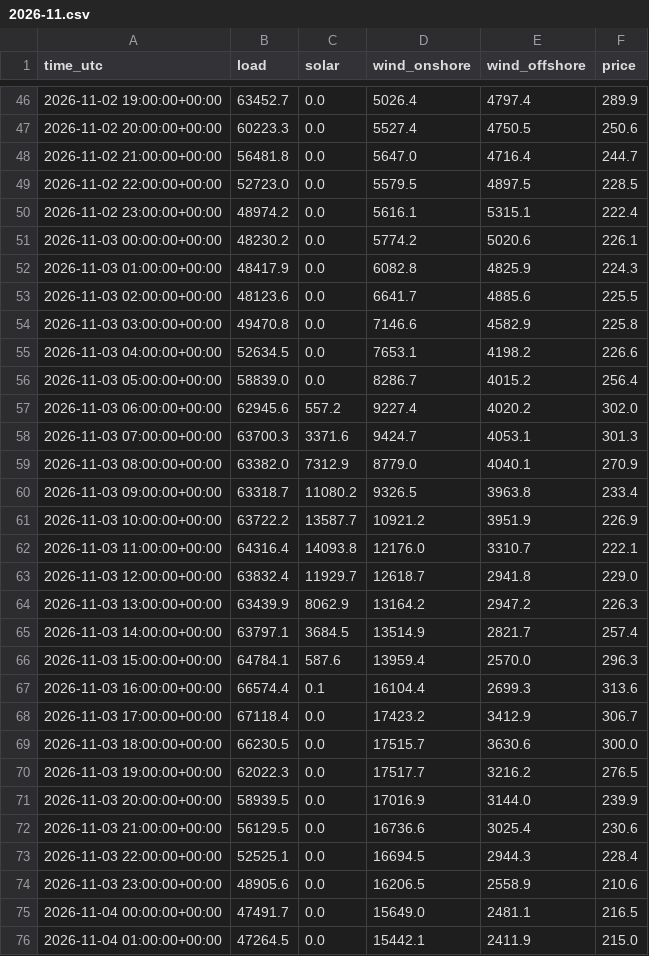
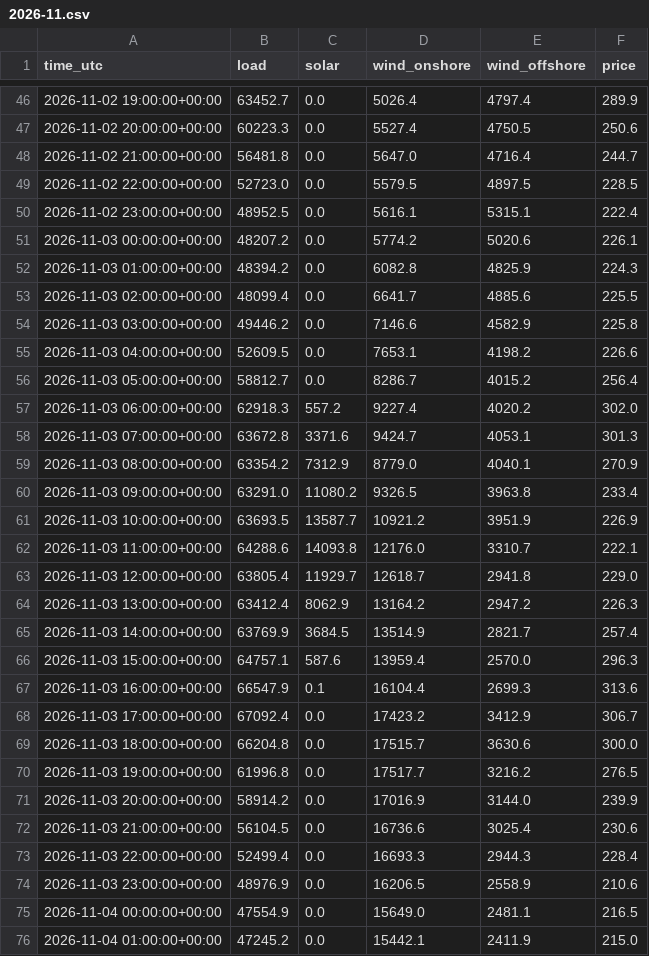
Before and after one commit to kutay-mihliardic/renewables, a CSV file: data/hourly/2026-11.csv, drawn as a sheet; only a part is shown, gaps mark what is left out; the diff covers the shown part only.

```diff
--- a/data/hourly/2026-11.csv
+++ b/data/hourly/2026-11.csv
@@ -49,28 +49,28 @@ time_utc,load,solar,wind_onshore,wind_offshore,price
 2026-11-02 22:00:00+00:00,52723.0,0.0,5579.5,4897.5,228.5
-2026-11-02 23:00:00+00:00,48974.2,0.0,5616.1,5315.1,222.4
-2026-11-03 00:00:00+00:00,48230.2,0.0,5774.2,5020.6,226.1
-2026-11-03 01:00:00+00:00,48417.9,0.0,6082.8,4825.9,224.3
-2026-11-03 02:00:00+00:00,48123.6,0.0,6641.7,4885.6,225.5
-2026-11-03 03:00:00+00:00,49470.8,0.0,7146.6,4582.9,225.8
-2026-11-03 04:00:00+00:00,52634.5,0.0,7653.1,4198.2,226.6
-2026-11-03 05:00:00+00:00,58839.0,0.0,8286.7,4015.2,256.4
-2026-11-03 06:00:00+00:00,62945.6,557.2,9227.4,4020.2,302.0
-2026-11-03 07:00:00+00:00,63700.3,3371.6,9424.7,4053.1,301.3
-2026-11-03 08:00:00+00:00,63382.0,7312.9,8779.0,4040.1,270.9
-2026-11-03 09:00:00+00:00,63318.7,11080.2,9326.5,3963.8,233.4
-2026-11-03 10:00:00+00:00,63722.2,13587.7,10921.2,3951.9,226.9
-2026-11-03 11:00:00+00:00,64316.4,14093.8,12176.0,3310.7,222.1
-2026-11-03 12:00:00+00:00,63832.4,11929.7,12618.7,2941.8,229.0
-2026-11-03 13:00:00+00:00,63439.9,8062.9,13164.2,2947.2,226.3
-2026-11-03 14:00:00+00:00,63797.1,3684.5,13514.9,2821.7,257.4
-2026-11-03 15:00:00+00:00,64784.1,587.6,13959.4,2570.0,296.3
-2026-11-03 16:00:00+00:00,66574.4,0.1,16104.4,2699.3,313.6
-2026-11-03 17:00:00+00:00,67118.4,0.0,17423.2,3412.9,306.7
-2026-11-03 18:00:00+00:00,66230.5,0.0,17515.7,3630.6,300.0
-2026-11-03 19:00:00+00:00,62022.3,0.0,17517.7,3216.2,276.5
-2026-11-03 20:00:00+00:00,58939.5,0.0,17016.9,3144.0,239.9
-2026-11-03 21:00:00+00:00,56129.5,0.0,16736.6,3025.4,230.6
-2026-11-03 22:00:00+00:00,52525.1,0.0,16694.5,2944.3,228.4
-2026-11-03 23:00:00+00:00,48905.6,0.0,16206.5,2558.9,210.6
-2026-11-04 00:00:00+00:00,47491.7,0.0,15649.0,2481.1,216.5
-2026-11-04 01:00:00+00:00,47264.5,0.0,15442.1,2411.9,215.0
+2026-11-02 23:00:00+00:00,48952.5,0.0,5616.1,5315.1,222.4
+2026-11-03 00:00:00+00:00,48207.2,0.0,5774.2,5020.6,226.1
+2026-11-03 01:00:00+00:00,48394.2,0.0,6082.8,4825.9,224.3
+2026-11-03 02:00:00+00:00,48099.4,0.0,6641.7,4885.6,225.5
+2026-11-03 03:00:00+00:00,49446.2,0.0,7146.6,4582.9,225.8
+2026-11-03 04:00:00+00:00,52609.5,0.0,7653.1,4198.2,226.6
+2026-11-03 05:00:00+00:00,58812.7,0.0,8286.7,4015.2,256.4
+2026-11-03 06:00:00+00:00,62918.3,557.2,9227.4,4020.2,302.0
+2026-11-03 07:00:00+00:00,63672.8,3371.6,9424.7,4053.1,301.3
+2026-11-03 08:00:00+00:00,63354.2,7312.9,8779.0,4040.1,270.9
+2026-11-03 09:00:00+00:00,63291.0,11080.2,9326.5,3963.8,233.4
+2026-11-03 10:00:00+00:00,63693.5,13587.7,10921.2,3951.9,226.9
+2026-11-03 11:00:00+00:00,64288.6,14093.8,12176.0,3310.7,222.1
+2026-11-03 12:00:00+00:00,63805.4,11929.7,12618.7,2941.8,229.0
+2026-11-03 13:00:00+00:00,63412.4,8062.9,13164.2,2947.2,226.3
+2026-11-03 14:00:00+00:00,63769.9,3684.5,13514.9,2821.7,257.4
+2026-11-03 15:00:00+00:00,64757.1,587.6,13959.4,2570.0,296.3
+2026-11-03 16:00:00+00:00,66547.9,0.1,16104.4,2699.3,313.6
+2026-11-03 17:00:00+00:00,67092.4,0.0,17423.2,3412.9,306.7
+2026-11-03 18:00:00+00:00,66204.8,0.0,17515.7,3630.6,300.0
+2026-11-03 19:00:00+00:00,61996.8,0.0,17517.7,3216.2,276.5
+2026-11-03 20:00:00+00:00,58914.2,0.0,17016.9,3144.0,239.9
+2026-11-03 21:00:00+00:00,56104.5,0.0,16736.6,3025.4,230.6
+2026-11-03 22:00:00+00:00,52499.4,0.0,16693.3,2944.3,228.4
+2026-11-03 23:00:00+00:00,48976.9,0.0,16206.5,2558.9,210.6
+2026-11-04 00:00:00+00:00,47554.9,0.0,15649.0,2481.1,216.5
+2026-11-04 01:00:00+00:00,47245.2,0.0,15442.1,2411.9,215.0
```
Also changed, not shown: 24 added rows and 16 edited cells elsewhere in this file, 1 other file.
